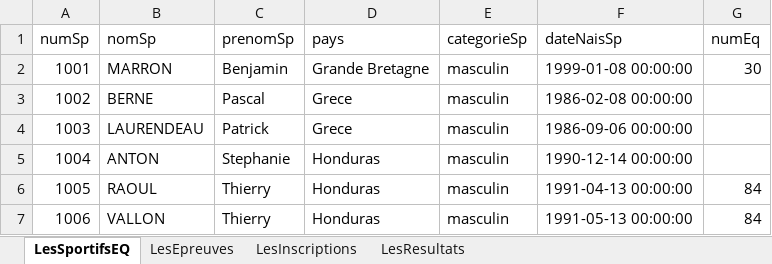
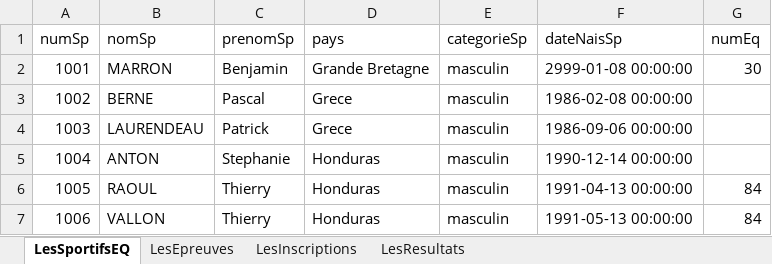
Before and after one commit to OliverMineau/JOProject, an Excel workbook: data/LesJO.xlsx, sheet LesSportifsEQ, drawn as a sheet; only a part is shown; values as stored, in another font and other column widths than the file's, no borders; the diff names each change by its address in the sheet, - before the commit and + after, or states it on an @@ line.

```diff
--- a/data/LesJO.xlsx (sheet LesSportifsEQ)
+++ b/data/LesJO.xlsx (sheet LesSportifsEQ)
-F2 (dateNaisSp): 1999-01-08 00:00:00
+F2 (dateNaisSp): 2999-01-08 00:00:00
```
Also changed, not shown: 4 other files.
